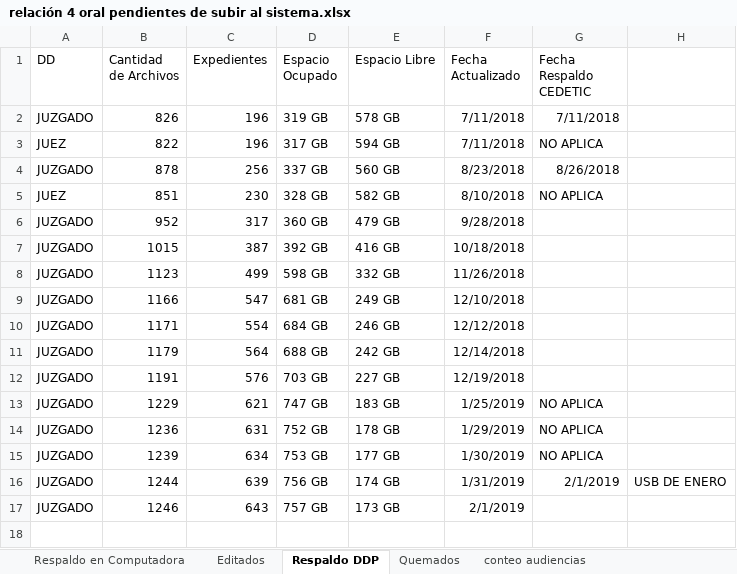
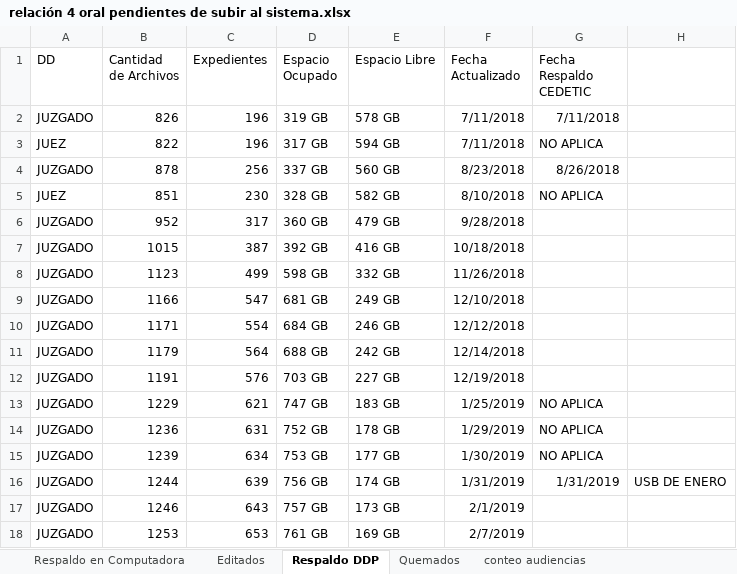
Before and after one commit to LugerJ/audiencias, an Excel workbook: relacion/relación 4 oral pendientes de subir al sistema.xlsx, sheet Respaldo DDP, drawn as a sheet; values as stored, in another font and other column widths than the file's, no borders; the diff names each change by its address in the sheet, - before the commit and + after, or states it on an @@ line.

Commit message:
RESPALDO AL 07/02/2019
Respaldo de audiencias al 07/02/2019 por visita y correcion de fecha de respaldo al cedetic de 01/02/2019 a 31/01/2019

```diff
--- a/relacion/relación 4 oral pendientes de subir al sistema.xlsx (sheet Respaldo DDP)
+++ b/relacion/relación 4 oral pendientes de subir al sistema.xlsx (sheet Respaldo DDP)
-G16 (Fecha Respaldo CEDETIC): 2/1/2019
+G16 (Fecha Respaldo CEDETIC): 1/31/2019
+row 18: JUZGADO | 1253 | 653 | 761 GB | 169 GB | 2/7/2019
```
